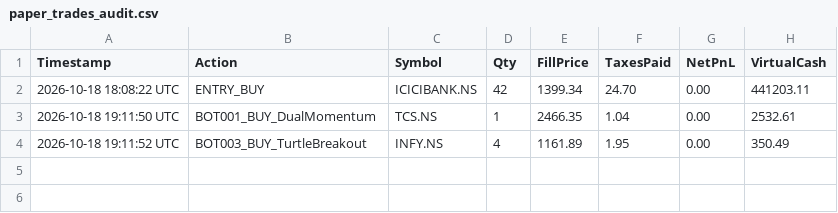
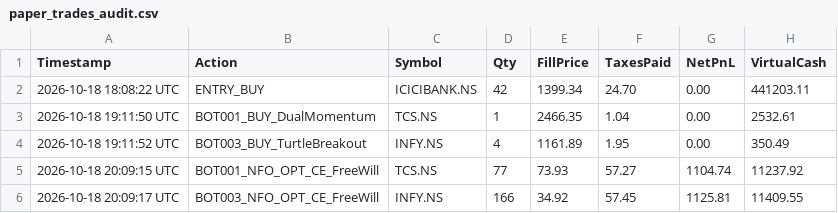
Before and after one commit to Abhayam001/Dune, a CSV file: paper_trades_audit.csv, drawn as a sheet.

Commit message:
chore(brain): update learned weights and Angel One paper ledger

```diff
--- a/paper_trades_audit.csv
+++ b/paper_trades_audit.csv
@@ -4 +4,3 @@ Timestamp,Action,Symbol,Qty,FillPrice,TaxesPaid,NetPnL,VirtualCash
 2026-10-18 19:11:52 UTC,BOT003_BUY_TurtleBreakout,INFY.NS,4,1161.89,1.95,0.00,350.49
+2026-10-18 20:09:15 UTC,BOT001_NFO_OPT_CE_FreeWill,TCS.NS,77,73.93,57.27,1104.74,11237.92
+2026-10-18 20:09:17 UTC,BOT003_NFO_OPT_CE_FreeWill,INFY.NS,166,34.92,57.45,1125.81,11409.55
```
Also changed, not shown: 1 other file.
